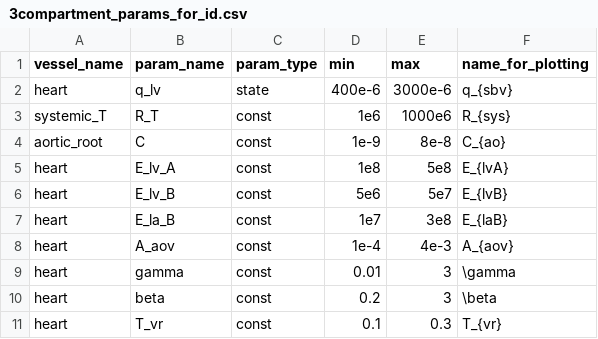
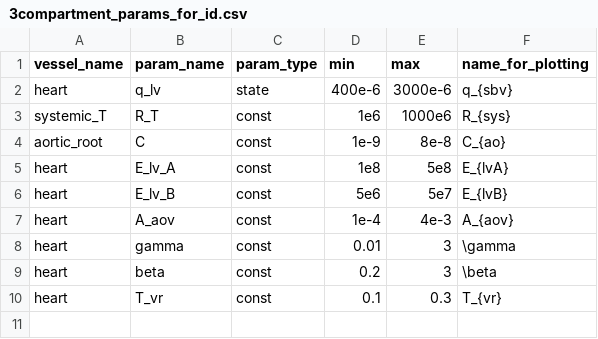
Before and after one commit to FinbarArgus/circulatory_autogen, a CSV file: resources/3compartment_params_for_id.csv, drawn as a sheet; the diff names each change by its address in the sheet, - before the commit and + after, or states it on an @@ line.

Commit message:
small changes to 3compartment_params_for_id

```diff
--- a/resources/3compartment_params_for_id.csv
+++ b/resources/3compartment_params_for_id.csv
-row 7: heart | E_la_B | const | 1e7 | 3e8 | E_{laB}
```
